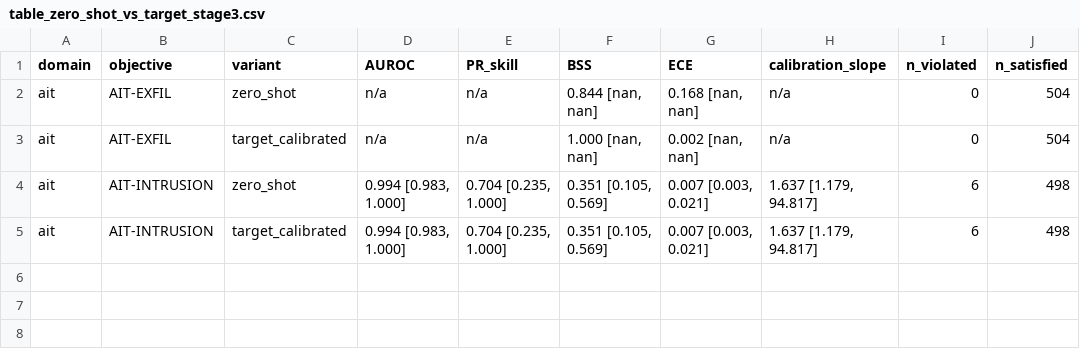
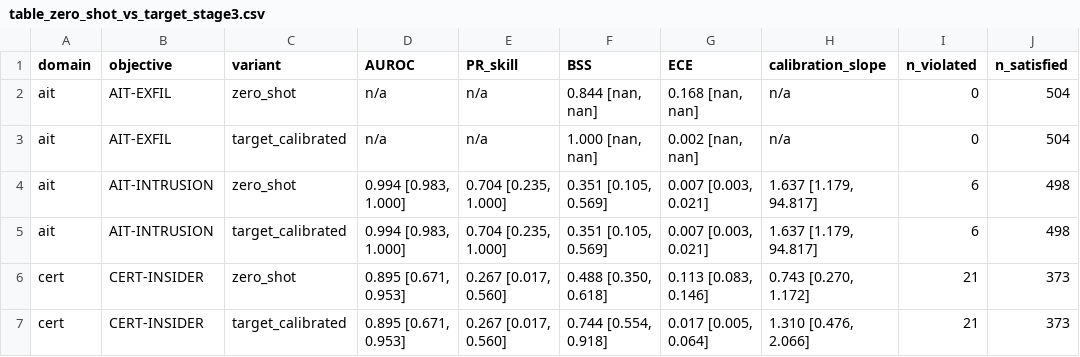
Before and after one commit to amakremi/AVOI, a CSV file: results/stage3/tables/table_zero_shot_vs_target_stage3.csv, drawn as a sheet; the diff names each change by its address in the sheet, - before the commit and + after, or states it on an @@ line.

Commit message:
Stage 3: final report suite, remaining WP1/WP2 tables and figures, reproducibility manifest
Generates the full Stage-3 deliverable set on top of the frozen v2 confirmation output:
- table_adaptive_selection_stage3, table_fixed_horizon_stage3, table_normal_operation_stage3,
  table_external_avoi_stage3, and refreshed external_adequacy/zero_shot_vs_target tables
- adaptive_next_evidence_selection figure plus refreshed external adequacy/transfer/cross-stage figures
- results/final_report_v3/{RESULTS.md, CLAIMS_ALLOWED.md, FAILURE_ANALYSIS.md,
  PAPER_RESULTS_STAGE3.tex, PAPER_RESULTS_INTEGRATED.tex, console_summary.txt}
- results/stage3/REPRODUCIBILITY_MANIFEST.json

Hypothesis outcomes (all pre-registered in config/stage3.yaml, none adjusted post hoc):
A1 SUPPORTED, A2 NOT SUPPORTED at the pooled level (supported on 1/3 objectives, IAM-02),
E1 SUPPORTED via CERT-INSIDER (first non-IAM VALIDATED evidence model in the project),
E1-AIT NOT SUPPORTED, E2 PARTIALLY SUPPORTED (holds only vs. Checklist, gated out vs.
All Evidence/Information Gain by the no-trivial-abstention coverage-gap rule).

Corrected docs/STAGE3_EXTERNAL_MODELS.md Section 3a: a draft claim that AIT-EXFIL's
zero-shot/LODO AUROC was "~0.998" conflated median development PR-skill with AUROC. Direct
recomputation shows the true worst-fold LODO AUROC is 0.638 and pooled confirmation-testbed
AUROC is 0.729 (0.563 on wheeler) - AIT-EXFIL's RESTRICTED status reflects genuine weak
transfer, not only a sample-support technicality on the target testbed (shaw).

Full suite (94 tests, Stage 1/2/3) passes; Stage 1/2 artefacts verified unchanged.

```diff
--- a/results/stage3/tables/table_zero_shot_vs_target_stage3.csv
+++ b/results/stage3/tables/table_zero_shot_vs_target_stage3.csv
+row 6: cert | CERT-INSIDER | zero_shot | 0.895 [0.671, 0.953] | 0.267 [0.017, 0.560] | 0.488 [0.350, 0.618] | 0.113 [0.083, 0.146] | 0.743 [0.270, 1.172] | 21 | 373
+row 7: cert | CERT-INSIDER | target_calibrated | 0.895 [0.671, 0.953] | 0.267 [0.017, 0.560] | 0.744 [0.554, 0.918] | 0.017 [0.005, 0.064] | 1.310 [0.476, 2.066] | 21 | 373
```
Also changed, not shown: results/stage3/tables/table_external_adequacy_stage3.csv, 45 other files.
